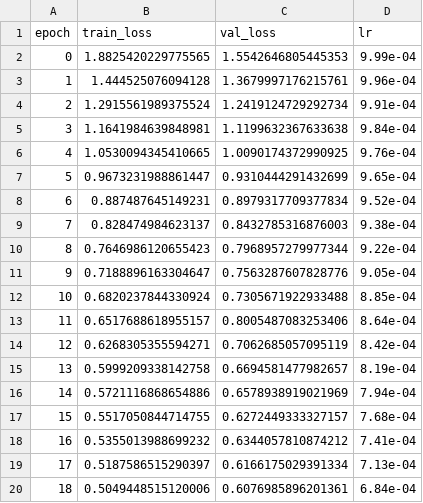
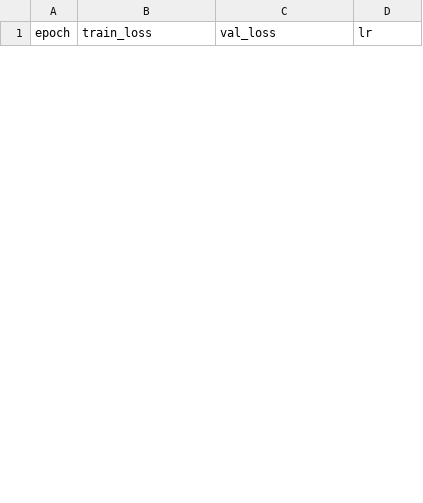
Before and after one commit to Michozord/Jordan_Transformer, a CSV file: sandbox/history_jordan8_35.csv, drawn as a sheet; only a part is shown; the diff covers the shown part only.

Commit message:
jordan8 varying kappa(S)

```diff
--- a/sandbox/history_jordan8_35.csv
+++ b/sandbox/history_jordan8_35.csv
@@ -1,20 +1 @@
 epoch,train_loss,val_loss,lr
-0,1.8825420229775565,1.5542646805445353,9.99e-04
-1,1.444525076094128,1.3679997176215761,9.96e-04
-2,1.2915561989375524,1.2419124729292734,9.91e-04
-3,1.1641984639848981,1.1199632367633638,9.84e-04
-4,1.0530094345410665,1.0090174372990925,9.76e-04
-5,0.9673231988861447,0.9310444291432699,9.65e-04
-6,0.887487645149231,0.8979317709377834,9.52e-04
-7,0.828474984623137,0.8432785316876003,9.38e-04
-8,0.7646986120655423,0.7968957279977344,9.22e-04
-9,0.7188896163304647,0.7563287607828776,9.05e-04
-10,0.6820237844330924,0.7305671922933488,8.85e-04
-11,0.6517688618955157,0.8005487083253406,8.64e-04
-12,0.6268305355594271,0.7062685057095119,8.42e-04
-13,0.5999209338142758,0.6694581477982657,8.19e-04
-14,0.5721116868654886,0.6578938919021969,7.94e-04
-15,0.5517050844714755,0.6272449333327157,7.68e-04
-16,0.5355013988699232,0.6344057810874212,7.41e-04
-17,0.5187586515290397,0.6166175029391334,7.13e-04
-18,0.5049448515120006,0.6076985896201361,6.84e-04
```
Also changed, not shown: 7 added rows and 15 removed rows elsewhere in this file, sandbox/history_jordan8_19.csv, sandbox/history_jordan8_23.csv, 39 other files.
